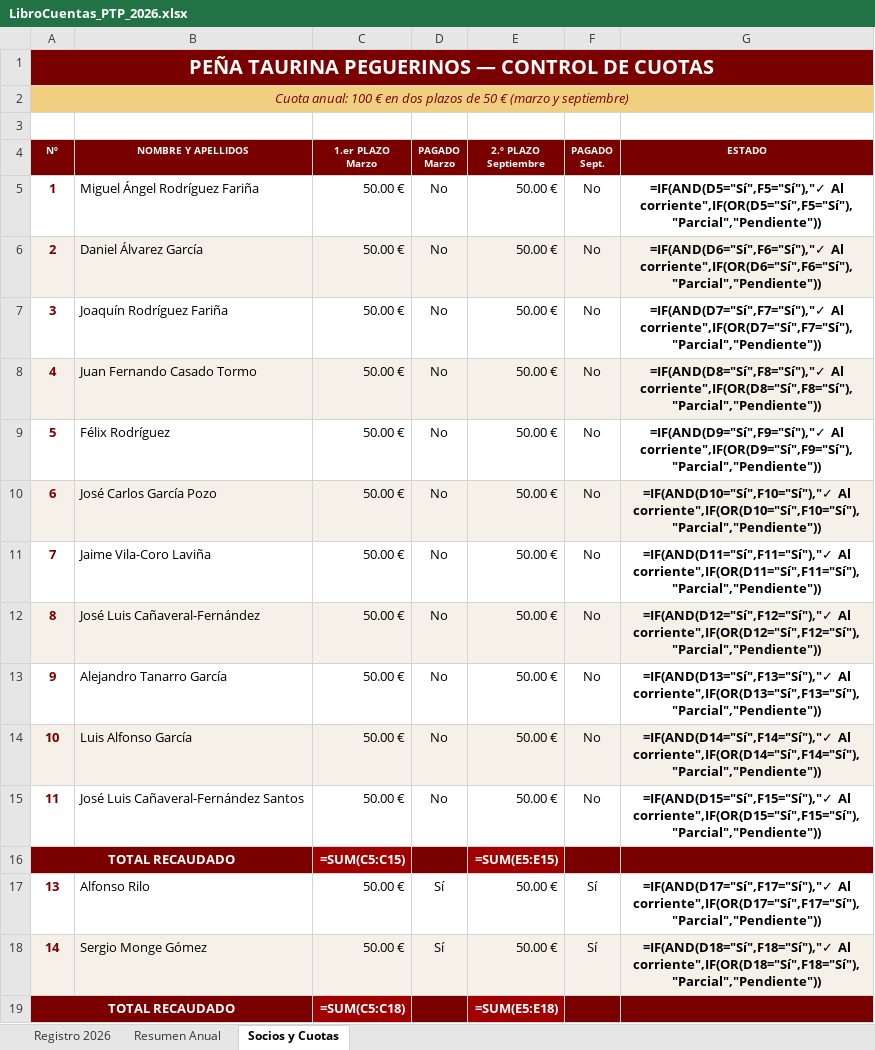
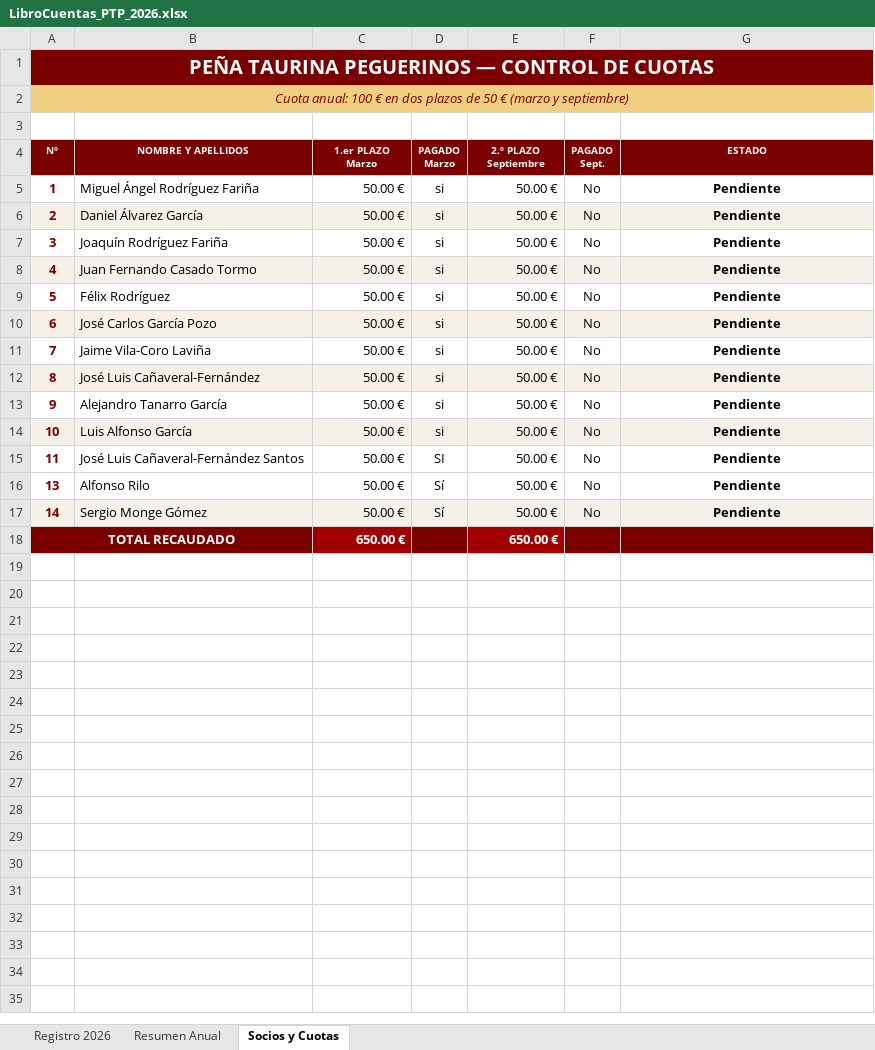
Before and after one commit to garcia1701/garcia1701.github.io, an Excel workbook: LibroCuentas_PTP_2026.xlsx, sheet Socios y Cuotas, drawn as a sheet; values as stored, in another font and other column widths than the file's, no borders; formulas without a stored value are shown as written; removed rows and columns are numbered as before the commit, all else as after; the diff names each change by its address in the sheet, - before the commit and + after, or states it on an @@ line.

```diff
--- a/LibroCuentas_PTP_2026.xlsx (sheet Socios y Cuotas)
+++ b/LibroCuentas_PTP_2026.xlsx (sheet Socios y Cuotas)
-D5:D14 (PAGADO Marzo): No
+D5:D14 (PAGADO Marzo): si
-G5 (ESTADO): =IF(AND(D5="Sí",F5="Sí"),"✓ Al corriente",IF(OR(D5="Sí",F5="Sí"),"Parcial","Pendiente"))
+G5 (ESTADO): Pendiente
-G6 (ESTADO): =IF(AND(D6="Sí",F6="Sí"),"✓ Al corriente",IF(OR(D6="Sí",F6="Sí"),"Parcial","Pendiente"))
+G6 (ESTADO): Pendiente
-G7 (ESTADO): =IF(AND(D7="Sí",F7="Sí"),"✓ Al corriente",IF(OR(D7="Sí",F7="Sí"),"Parcial","Pendiente"))
+G7 (ESTADO): Pendiente
-G8 (ESTADO): =IF(AND(D8="Sí",F8="Sí"),"✓ Al corriente",IF(OR(D8="Sí",F8="Sí"),"Parcial","Pendiente"))
+G8 (ESTADO): Pendiente
-G9 (ESTADO): =IF(AND(D9="Sí",F9="Sí"),"✓ Al corriente",IF(OR(D9="Sí",F9="Sí"),"Parcial","Pendiente"))
+G9 (ESTADO): Pendiente
-G10 (ESTADO): =IF(AND(D10="Sí",F10="Sí"),"✓ Al corriente",IF(OR(D10="Sí",F10="Sí"),"Parcial","Pendiente"))
+G10 (ESTADO): Pendiente
-G11 (ESTADO): =IF(AND(D11="Sí",F11="Sí"),"✓ Al corriente",IF(OR(D11="Sí",F11="Sí"),"Parcial","Pendiente"))
+G11 (ESTADO): Pendiente
-G12 (ESTADO): =IF(AND(D12="Sí",F12="Sí"),"✓ Al corriente",IF(OR(D12="Sí",F12="Sí"),"Parcial","Pendiente"))
+G12 (ESTADO): Pendiente
-G13 (ESTADO): =IF(AND(D13="Sí",F13="Sí"),"✓ Al corriente",IF(OR(D13="Sí",F13="Sí"),"Parcial","Pendiente"))
+G13 (ESTADO): Pendiente
-G14 (ESTADO): =IF(AND(D14="Sí",F14="Sí"),"✓ Al corriente",IF(OR(D14="Sí",F14="Sí"),"Parcial","Pendiente"))
+G14 (ESTADO): Pendiente
-D15 (PAGADO Marzo): No
+D15 (PAGADO Marzo): SI
-G15 (ESTADO): =IF(AND(D15="Sí",F15="Sí"),"✓ Al corriente",IF(OR(D15="Sí",F15="Sí"),"Parcial","Pendiente"))
+G15 (ESTADO): Pendiente
-row 16: TOTAL RECAUDADO |  | =SUM(C5:C15) |  | =SUM(E5:E15)
-F16:F17 (PAGADO Sept.): Sí
+F16:F17 (PAGADO Sept.): No
-G16 (ESTADO): =IF(AND(D17="Sí",F17="Sí"),"✓ Al corriente",IF(OR(D17="Sí",F17="Sí"),"Parcial","Pendiente"))
+G16 (ESTADO): Pendiente
-G17 (ESTADO): =IF(AND(D18="Sí",F18="Sí"),"✓ Al corriente",IF(OR(D18="Sí",F18="Sí"),"Parcial","Pendiente"))
+G17 (ESTADO): Pendiente
-row 19: TOTAL RECAUDADO |  | =SUM(C5:C18) |  | =SUM(E5:E18)
+row 18: TOTAL RECAUDADO |  | 650.00 € |  | 650.00 €
```
Also changed, not shown: sheet Registro 2026, sheet Resumen Anual.
